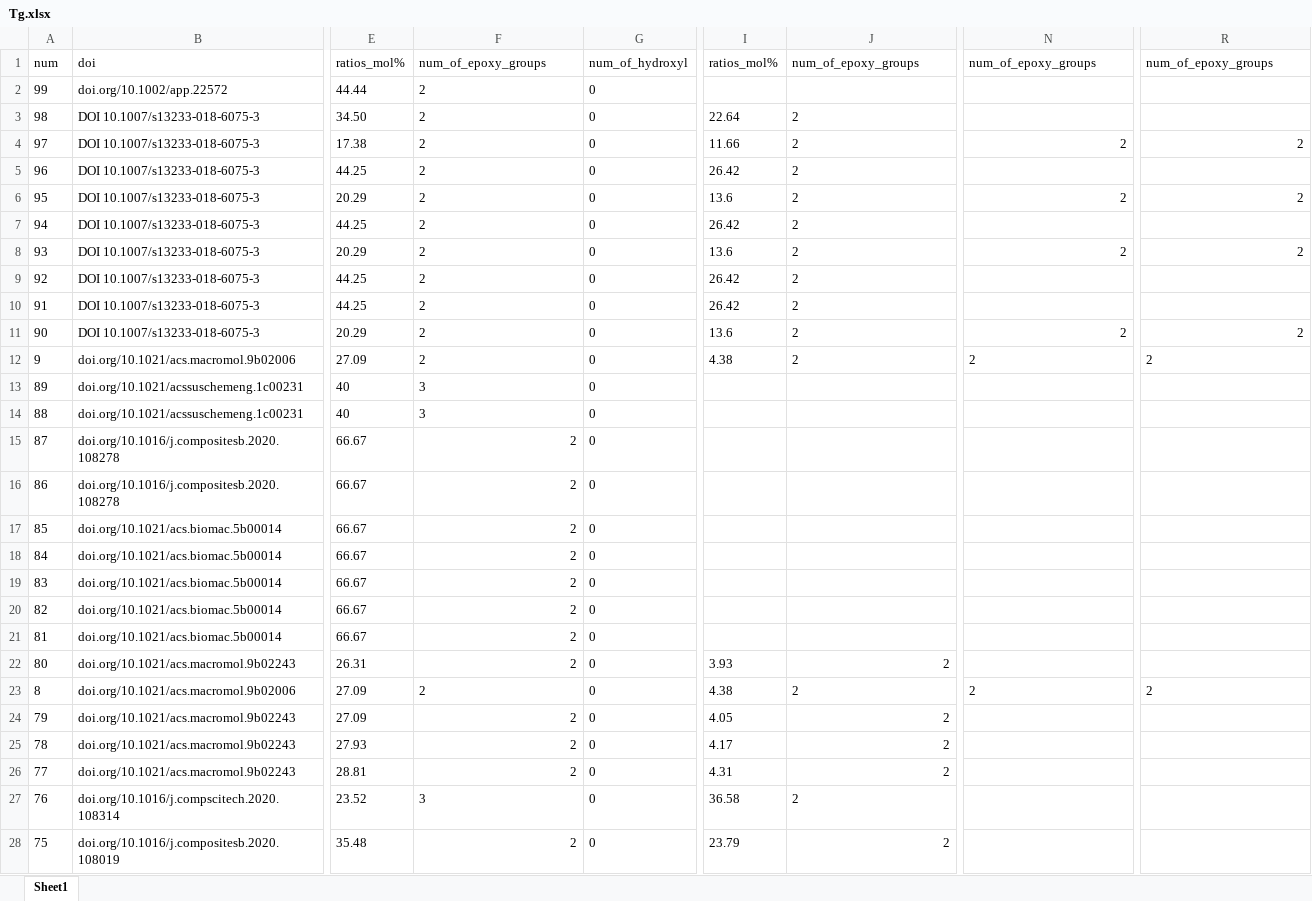
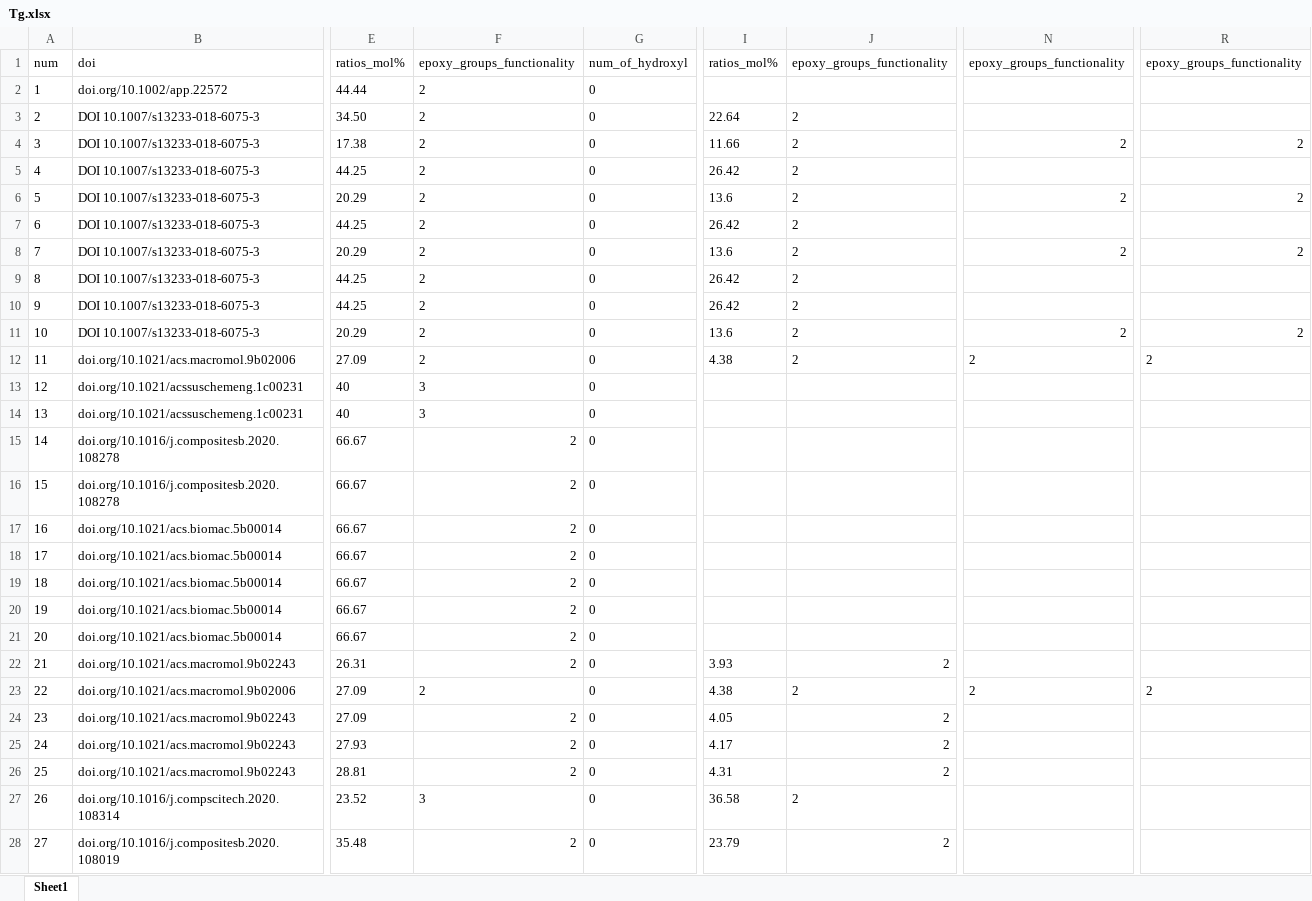
Before and after one commit to luo-junyu/AdaQSPR, an Excel workbook: data/train/Tg.xlsx, sheet Sheet1, drawn as a sheet; only a part is shown, gaps mark what is left out; values as stored, in another font and other column widths than the file's, no borders; the diff covers the shown part only; the diff names each change by its address in the sheet, - before the commit and + after, or states it on an @@ line.

```diff
--- a/data/train/Tg.xlsx (sheet Sheet1)
+++ b/data/train/Tg.xlsx (sheet Sheet1)
-F1: num_of_epoxy_groups
+F1: epoxy_groups_functionality
-J1: num_of_epoxy_groups
+J1: epoxy_groups_functionality
-N1: num_of_epoxy_groups
+N1: epoxy_groups_functionality
-R1: num_of_epoxy_groups
+R1: epoxy_groups_functionality
-A2: 99
+A2: 1
-A3: 98
+A3: 2
-A4: 97
+A4: 3
-A5: 96
+A5: 4
-A6: 95
+A6: 5
-A7: 94
+A7: 6
-A8: 93
+A8: 7
-A9: 92
+A9: 8
-A10: 91
+A10: 9
-A11: 90
+A11: 10
-A12: 9
+A12: 11
-A13: 89
+A13: 12
-A14: 88
+A14: 13
-A15: 87
+A15: 14
-A16: 86
+A16: 15
-A17: 85
+A17: 16
-A18: 84
+A18: 17
-A19: 83
+A19: 18
-A20: 82
+A20: 19
-A21: 81
+A21: 20
-A22: 80
+A22: 21
-A23: 8
+A23: 22
-A24: 79
+A24: 23
-A25: 78
+A25: 24
-A26: 77
+A26: 25
-A27: 76
+A27: 26
-A28: 75
+A28: 27
```
Also changed, not shown: 370 edited cells elsewhere in this sheet, data/train/Eb.xlsx, data/train/TS.xlsx, 32 other files.
